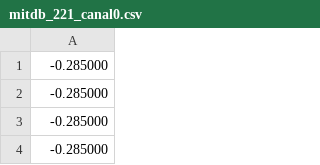
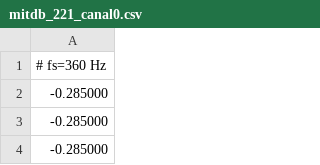
Before and after one commit to mrivera7-max/CardioScanAI_CWT, a CSV file: mitdb_221_canal0.csv, drawn as a sheet; only a part is shown; the shorter side is filled out with more unchanged rows; the diff names each change by its address in the sheet, - before the commit and + after, or states it on an @@ line.

```diff
--- a/mitdb_221_canal0.csv
+++ b/mitdb_221_canal0.csv
+row 1: # fs=360 Hz
```
Also changed, not shown: afdb_04015_canal0.csv, mitdb_100_canal0.csv, 7 other files.
